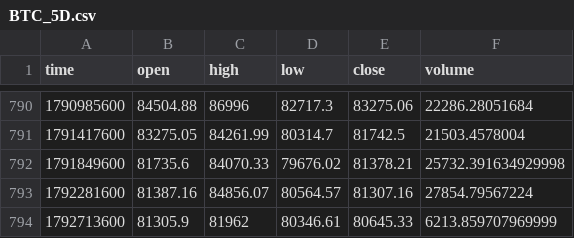
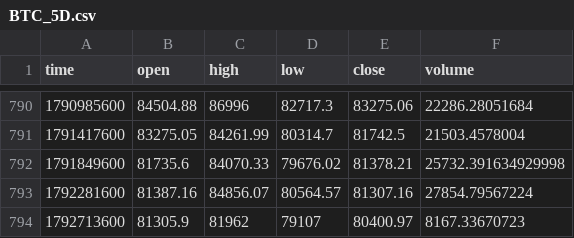
Before and after one commit to jaredbausch-ai/ctzb-data, a CSV file: data/BTC_5D.csv, drawn as a sheet; only a part is shown, gaps mark what is left out.

```diff
--- a/data/BTC_5D.csv
+++ b/data/BTC_5D.csv
@@ -793,2 +793,2 @@ time,open,high,low,close,volume
 1792281600,81387.16,84856.07,80564.57,81307.16,27854.79567224
-1792713600,81305.9,81962,80346.61,80645.33,6213.859707969999
+1792713600,81305.9,81962,79107,80400.97,8167.33670723
```
Also changed, not shown: data/ETH_3D.csv, data/ETH_4H.csv, 18 other files.
